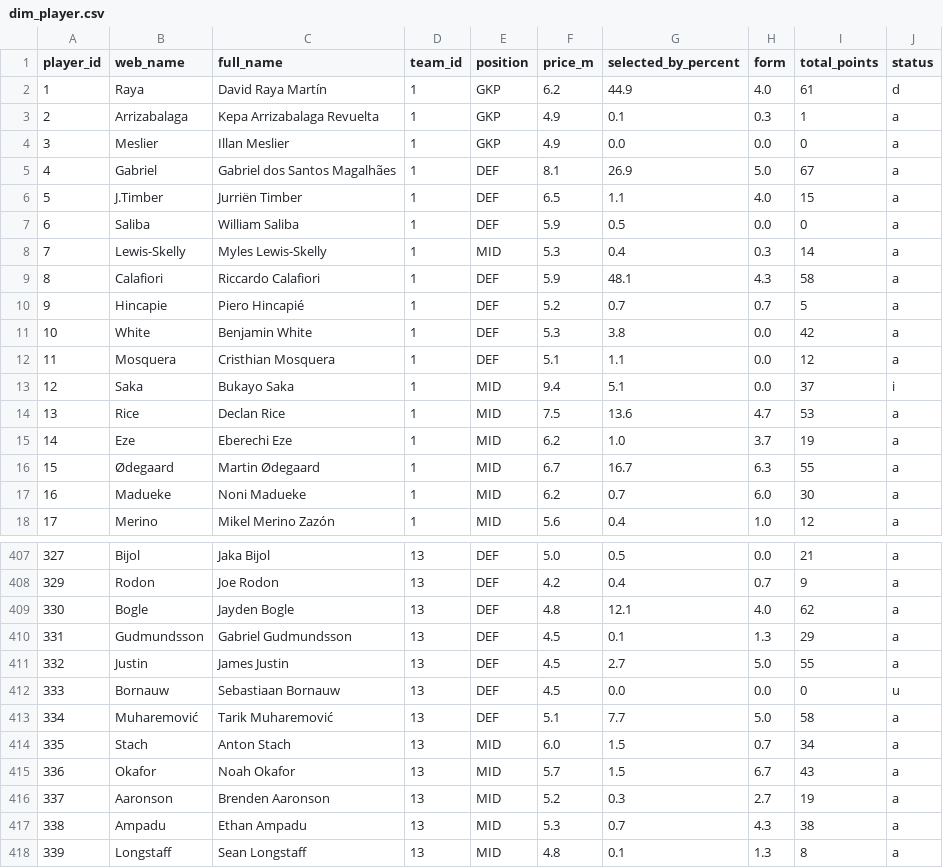
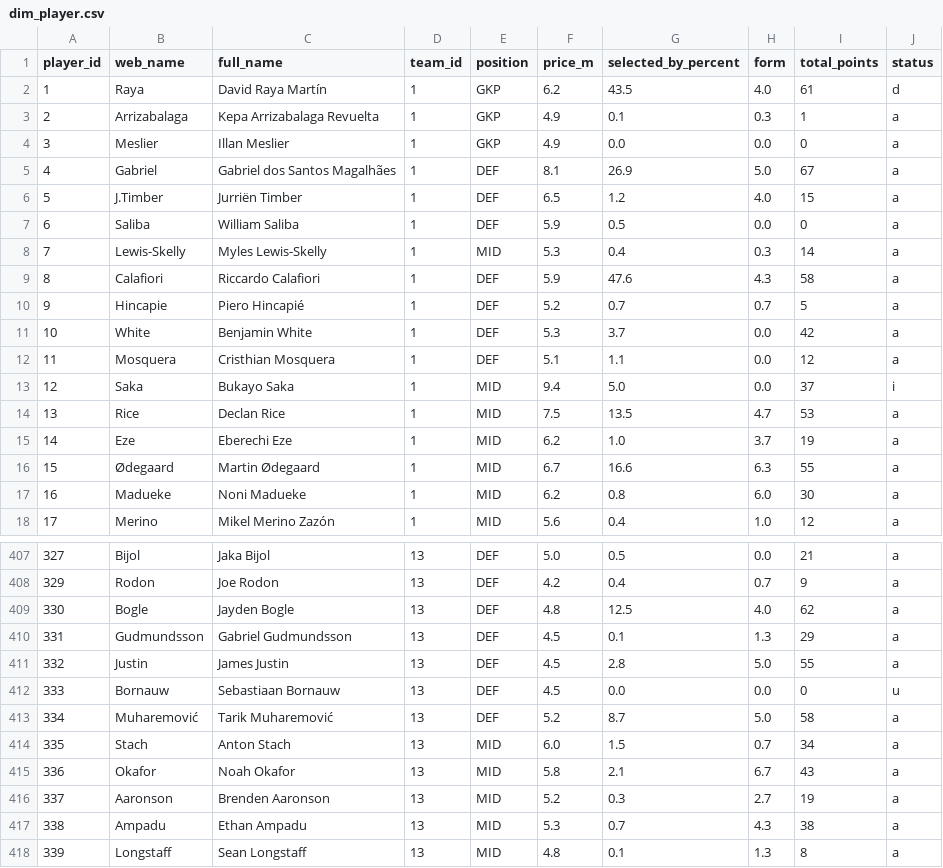
Before and after one commit to SrinathMohanraj/fpl-analytics, a CSV file: data/powerbi/dim_player.csv, drawn as a sheet; only a part is shown, gaps mark what is left out; the diff covers the shown part only.

```diff
--- a/data/powerbi/dim_player.csv
+++ b/data/powerbi/dim_player.csv
@@ -1,3 +1,3 @@
 player_id,web_name,full_name,team_id,position,price_m,selected_by_percent,form,total_points,status
-1,Raya,David Raya Martín,1,GKP,6.2,44.9,4.0,61,d
+1,Raya,David Raya Martín,1,GKP,6.2,43.5,4.0,61,d
 2,Arrizabalaga,Kepa Arrizabalaga Revuelta,1,GKP,4.9,0.1,0.3,1,a
@@ -5,14 +5,14 @@ player_id,web_name,full_name,team_id,position,price_m,selected_by_percent,form,t
 4,Gabriel,Gabriel dos Santos Magalhães,1,DEF,8.1,26.9,5.0,67,a
-5,J.Timber,Jurriën Timber,1,DEF,6.5,1.1,4.0,15,a
+5,J.Timber,Jurriën Timber,1,DEF,6.5,1.2,4.0,15,a
 6,Saliba,William Saliba,1,DEF,5.9,0.5,0.0,0,a
 7,Lewis-Skelly,Myles Lewis-Skelly,1,MID,5.3,0.4,0.3,14,a
-8,Calafiori,Riccardo Calafiori,1,DEF,5.9,48.1,4.3,58,a
+8,Calafiori,Riccardo Calafiori,1,DEF,5.9,47.6,4.3,58,a
 9,Hincapie,Piero Hincapié,1,DEF,5.2,0.7,0.7,5,a
-10,White,Benjamin White,1,DEF,5.3,3.8,0.0,42,a
+10,White,Benjamin White,1,DEF,5.3,3.7,0.0,42,a
 11,Mosquera,Cristhian Mosquera,1,DEF,5.1,1.1,0.0,12,a
-12,Saka,Bukayo Saka,1,MID,9.4,5.1,0.0,37,i
-13,Rice,Declan Rice,1,MID,7.5,13.6,4.7,53,a
+12,Saka,Bukayo Saka,1,MID,9.4,5.0,0.0,37,i
+13,Rice,Declan Rice,1,MID,7.5,13.5,4.7,53,a
 14,Eze,Eberechi Eze,1,MID,6.2,1.0,3.7,19,a
-15,Ødegaard,Martin Ødegaard,1,MID,6.7,16.7,6.3,55,a
-16,Madueke,Noni Madueke,1,MID,6.2,0.7,6.0,30,a
+15,Ødegaard,Martin Ødegaard,1,MID,6.7,16.6,6.3,55,a
+16,Madueke,Noni Madueke,1,MID,6.2,0.8,6.0,30,a
 17,Merino,Mikel Merino Zazón,1,MID,5.6,0.4,1.0,12,a
@@ -408,9 +408,9 @@ player_id,web_name,full_name,team_id,position,price_m,selected_by_percent,form,t
 329,Rodon,Joe Rodon,13,DEF,4.2,0.4,0.7,9,a
-330,Bogle,Jayden Bogle,13,DEF,4.8,12.1,4.0,62,a
+330,Bogle,Jayden Bogle,13,DEF,4.8,12.5,4.0,62,a
 331,Gudmundsson,Gabriel Gudmundsson,13,DEF,4.5,0.1,1.3,29,a
-332,Justin,James Justin,13,DEF,4.5,2.7,5.0,55,a
+332,Justin,James Justin,13,DEF,4.5,2.8,5.0,55,a
 333,Bornauw,Sebastiaan Bornauw,13,DEF,4.5,0.0,0.0,0,u
-334,Muharemović,Tarik Muharemović,13,DEF,5.1,7.7,5.0,58,a
+334,Muharemović,Tarik Muharemović,13,DEF,5.2,8.7,5.0,58,a
 335,Stach,Anton Stach,13,MID,6.0,1.5,0.7,34,a
-336,Okafor,Noah Okafor,13,MID,5.7,1.5,6.7,43,a
+336,Okafor,Noah Okafor,13,MID,5.8,2.1,6.7,43,a
 337,Aaronson,Brenden Aaronson,13,MID,5.2,0.3,2.7,19,a
```
Also changed, not shown: 106 edited cells elsewhere in this file, data/powerbi/fact_value_daily.csv, data/processed/players_scored.csv, 5 other files.
